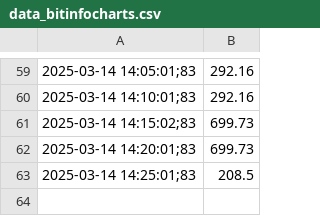
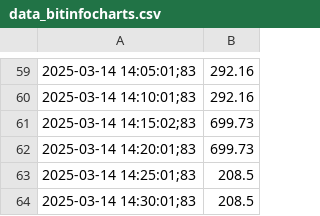
Before and after one commit to Arturrrrrr/Projet_GPL, a CSV file: data_bitinfocharts.csv, drawn as a sheet; only a part is shown, gaps mark what is left out; the diff names each change by its address in the sheet, - before the commit and + after, or states it on an @@ line.

Commit message:
nv data local

```diff
--- a/data_bitinfocharts.csv
+++ b/data_bitinfocharts.csv
+row 64: 2025-03-14 14:30:01;83 | 208.5
```
